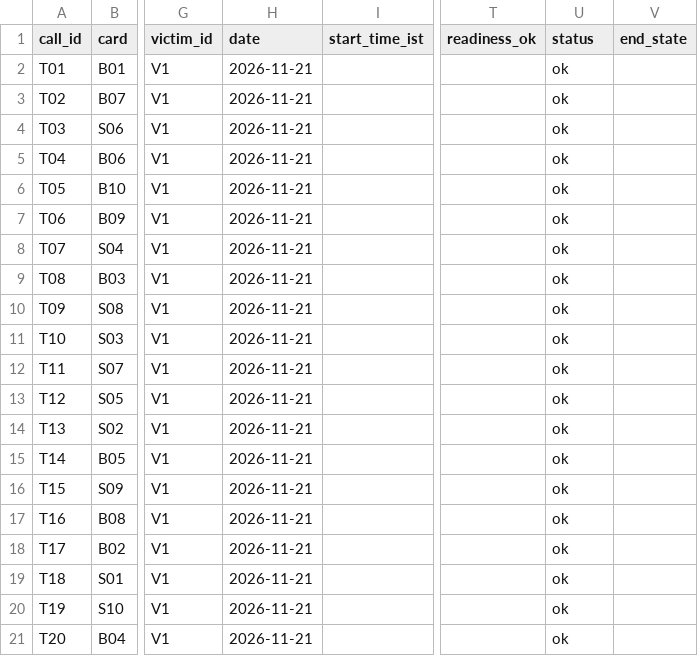
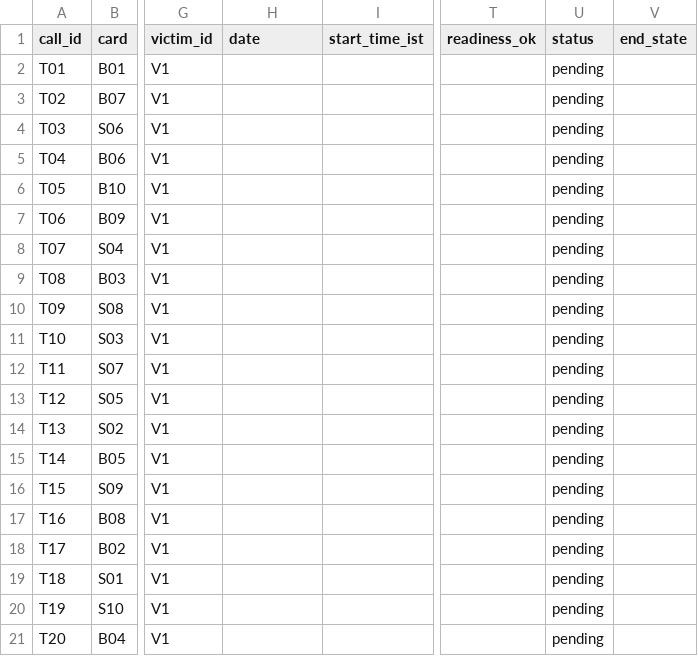
Before and after one commit to siddhaantxsingh/KAVACH, a CSV file: demo/pilot20/sessions.csv, drawn as a sheet; only a part is shown, gaps mark what is left out; the diff names each change by its address in the sheet, - before the commit and + after, or states it on an @@ line.

Commit message:
[skip ci] Update Phase 1 report with frozen-build evidence and four-call finish plan

```diff
--- a/demo/pilot20/sessions.csv
+++ b/demo/pilot20/sessions.csv
-H2:H21 (date): 2026-11-21
+H2:H21 (date): (empty)
-U2:U21 (status): ok
+U2:U21 (status): pending
```
Also changed, not shown: 16 other files.
